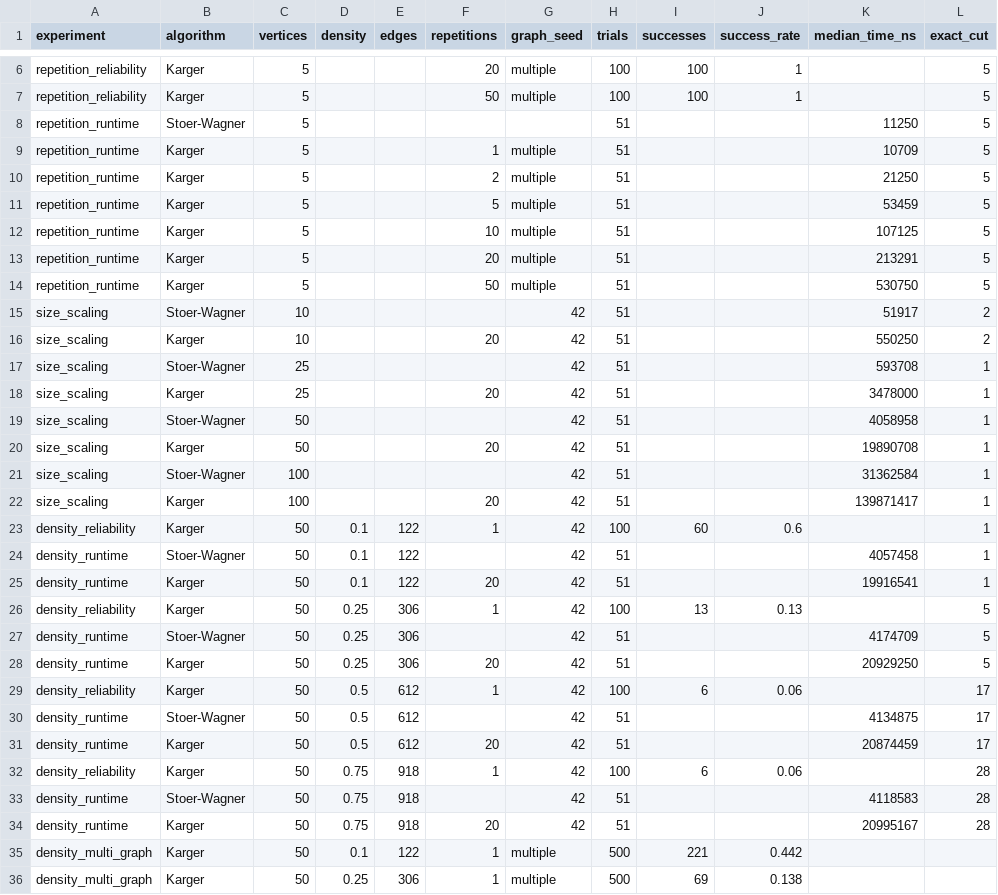
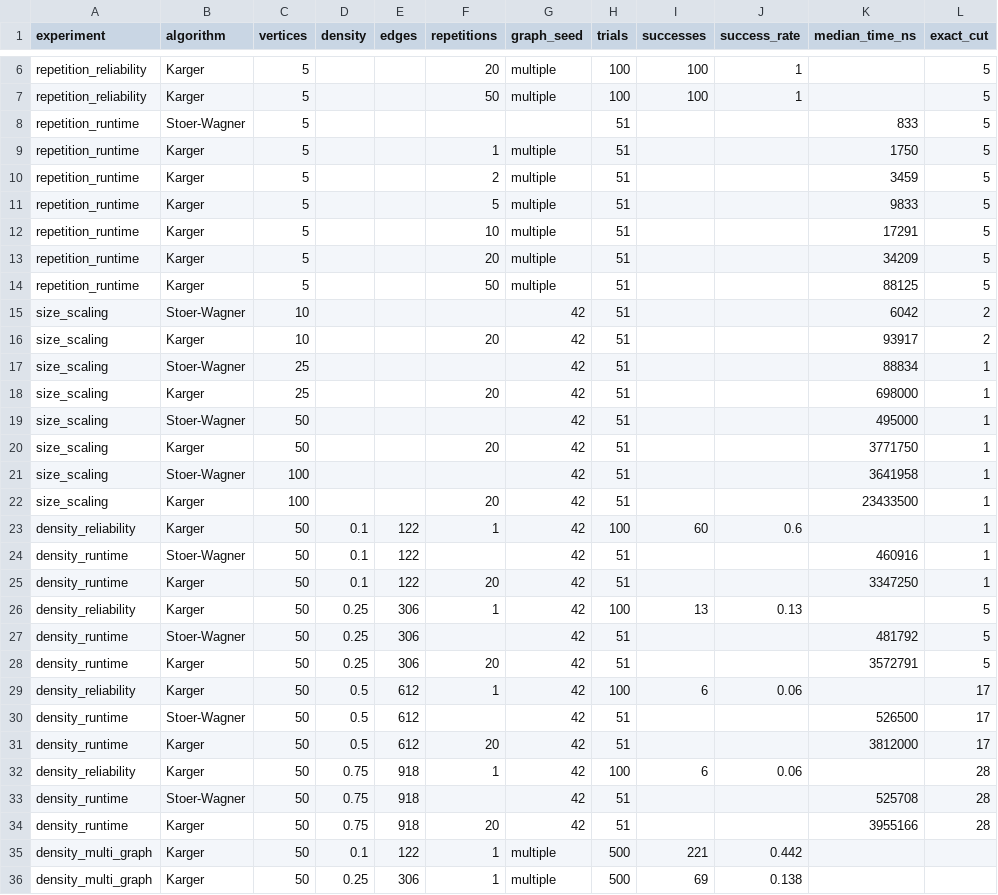
Before and after one commit to isaiah0198/advancedAlgorithmsA2, a CSV file: results/benchmark.csv, drawn as a sheet; only a part is shown, gaps mark what is left out; the diff names each change by its address in the sheet, - before the commit and + after, or states it on an @@ line.

Commit message:
Finalise Advanced Algorithms A2 submission
Complete Stoer-Wagner and Karger implementations and analysis.

```diff
--- a/results/benchmark.csv
+++ b/results/benchmark.csv
-K8 (median_time_ns): 11250
+K8 (median_time_ns): 833
-K9 (median_time_ns): 10709
+K9 (median_time_ns): 1750
-K10 (median_time_ns): 21250
+K10 (median_time_ns): 3459
-K11 (median_time_ns): 53459
+K11 (median_time_ns): 9833
-K12 (median_time_ns): 107125
+K12 (median_time_ns): 17291
-K13 (median_time_ns): 213291
+K13 (median_time_ns): 34209
-K14 (median_time_ns): 530750
+K14 (median_time_ns): 88125
-K15 (median_time_ns): 51917
+K15 (median_time_ns): 6042
-K16 (median_time_ns): 550250
+K16 (median_time_ns): 93917
-K17 (median_time_ns): 593708
+K17 (median_time_ns): 88834
-K18 (median_time_ns): 3478000
+K18 (median_time_ns): 698000
-K19 (median_time_ns): 4058958
+K19 (median_time_ns): 495000
-K20 (median_time_ns): 19890708
+K20 (median_time_ns): 3771750
-K21 (median_time_ns): 31362584
+K21 (median_time_ns): 3641958
-K22 (median_time_ns): 139871417
+K22 (median_time_ns): 23433500
-K24 (median_time_ns): 4057458
+K24 (median_time_ns): 460916
-K25 (median_time_ns): 19916541
+K25 (median_time_ns): 3347250
-K27 (median_time_ns): 4174709
+K27 (median_time_ns): 481792
-K28 (median_time_ns): 20929250
+K28 (median_time_ns): 3572791
-K30 (median_time_ns): 4134875
+K30 (median_time_ns): 526500
-K31 (median_time_ns): 20874459
+K31 (median_time_ns): 3812000
-K33 (median_time_ns): 4118583
+K33 (median_time_ns): 525708
-K34 (median_time_ns): 20995167
+K34 (median_time_ns): 3955166
```
Also changed, not shown: 7 other files.
